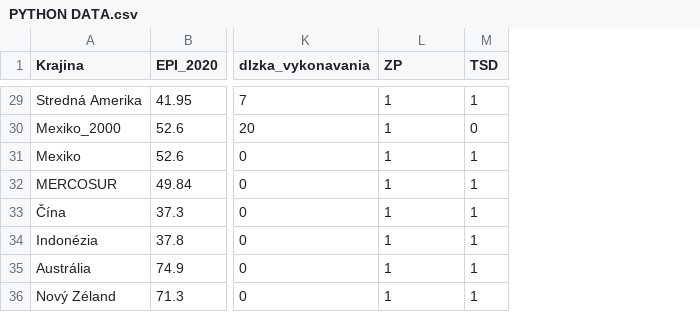
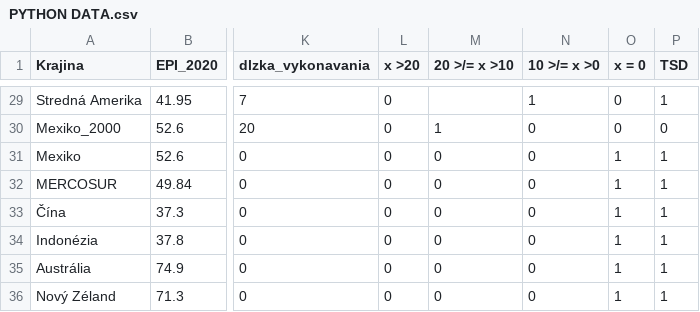
Before and after one commit to MichaelaGonova/EnviroAnalyzaObchodnychDohodEU, a CSV file: PYTHON DATA.csv, drawn as a sheet; only a part is shown, gaps mark what is left out; addresses are those after the commit; the diff covers the shown part only; the diff names each change by its address in the sheet, - before the commit and + after, or states it on an @@ line.

```diff
--- a/PYTHON DATA.csv
+++ b/PYTHON DATA.csv
+column L (x >20), rows 29-36: all 0
+column M (20 >/= x >10), rows 30-36: 1 | 0 | 0 | 0 | 0 | 0 | 0
+column O (x = 0), rows 29-36: 0 | 0 | 1 | 1 | 1 | 1 | 1 | 1
-N1: ZP
+N1: 10 >/= x >0
-N30:N36 (10 >/= x >0): 1
+N30:N36 (10 >/= x >0): 0
```
Also changed, not shown: 10 edited cells elsewhere in this file.
